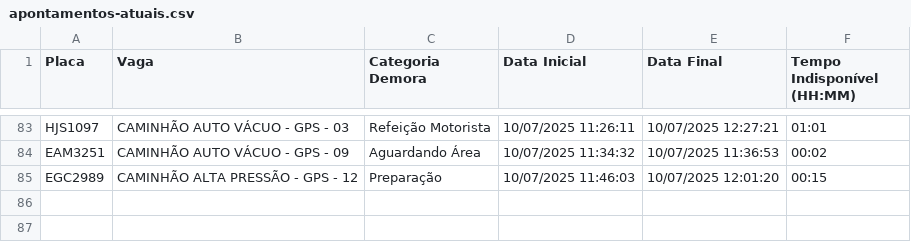
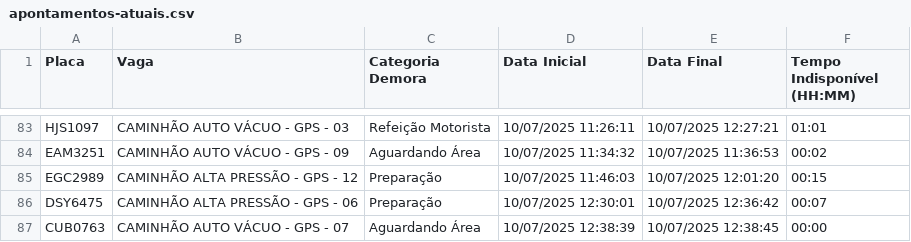
Before and after one commit to GrupoGps-Mecanizada/Banco-De-Dados, a CSV file: Apontamentos/apontamentos-atuais.csv, drawn as a sheet; only a part is shown, gaps mark what is left out.

Commit message:
🔄 Auto-refresh 254: 10/07/2025, 12:41:13 - 1 arquivos

```diff
--- a/Apontamentos/apontamentos-atuais.csv
+++ b/Apontamentos/apontamentos-atuais.csv
@@ -85 +85,3 @@
 "EGC2989";"CAMINHÃO ALTA PRESSÃO - GPS - 12";"Preparação";"10/07/2025 11:46:03";"10/07/2025 12:01:20";"00:15"
+"DSY6475";"CAMINHÃO ALTA PRESSÃO - GPS - 06";"Preparação";"10/07/2025 12:30:01";"10/07/2025 12:36:42";"00:07"
+"CUB0763";"CAMINHÃO AUTO VÁCUO - GPS - 07";"Aguardando Área";"10/07/2025 12:38:39";"10/07/2025 12:38:45";"00:00"
```
